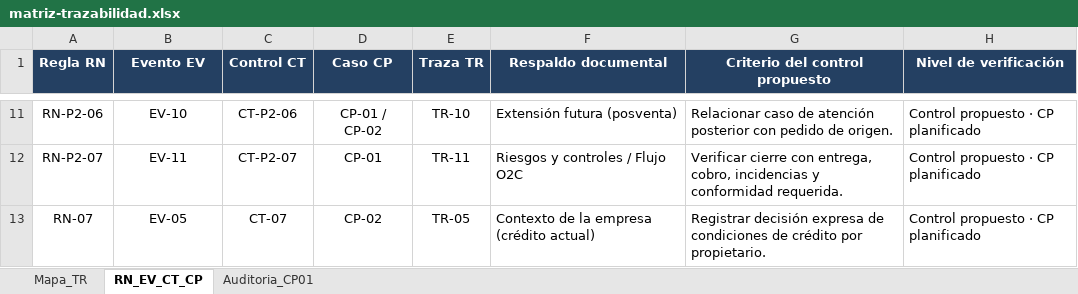
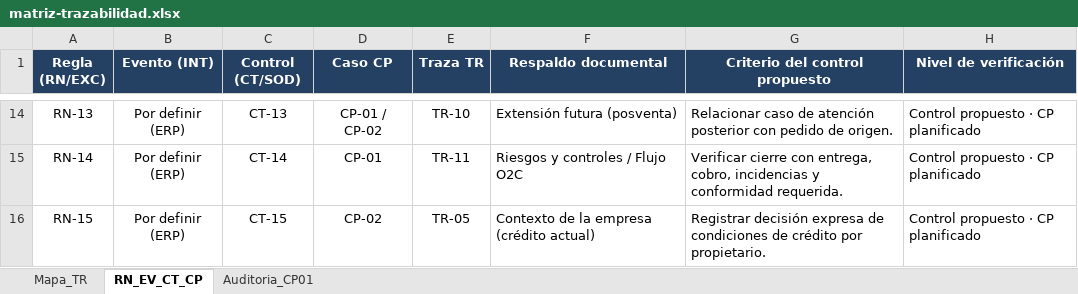
Before and after one commit to dieg0-29/migal-erp, an Excel workbook: datos/trazabilidad/matriz-trazabilidad.xlsx, sheet RN_EV_CT_CP, drawn as a sheet; only a part is shown, gaps mark what is left out; values as stored, in another font and other column widths than the file's, no borders; addresses are those after the commit; the diff covers the shown part only; the diff names each change by its address in the sheet, - before the commit and + after, or states it on an @@ line.

```diff
--- a/datos/trazabilidad/matriz-trazabilidad.xlsx (sheet RN_EV_CT_CP)
+++ b/datos/trazabilidad/matriz-trazabilidad.xlsx (sheet RN_EV_CT_CP)
-A1: Regla RN
+A1: Regla (RN/EXC)
-B1: Evento EV
+B1: Evento (INT)
-C1: Control CT
+C1: Control (CT/SOD)
-A14 (Regla (RN/EXC)): RN-P2-06
+A14 (Regla (RN/EXC)): RN-13
-B14 (Evento (INT)): EV-10
+B14 (Evento (INT)): Por definir (ERP)
-C14 (Control (CT/SOD)): CT-P2-06
+C14 (Control (CT/SOD)): CT-13
-A15 (Regla (RN/EXC)): RN-P2-07
+A15 (Regla (RN/EXC)): RN-14
-B15 (Evento (INT)): EV-11
+B15 (Evento (INT)): Por definir (ERP)
-C15 (Control (CT/SOD)): CT-P2-07
+C15 (Control (CT/SOD)): CT-14
-A16 (Regla (RN/EXC)): RN-07
+A16 (Regla (RN/EXC)): RN-15
-B16 (Evento (INT)): EV-05
+B16 (Evento (INT)): Por definir (ERP)
-C16 (Control (CT/SOD)): CT-07
+C16 (Control (CT/SOD)): CT-15
```
Also changed, not shown: 3 added rows and 27 edited cells elsewhere in this sheet, sheet Mapa_TR, sheet Auditoria_CP01, 3 other files.
